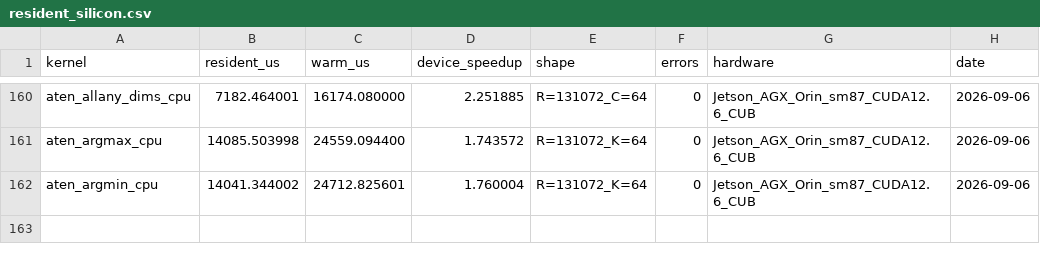
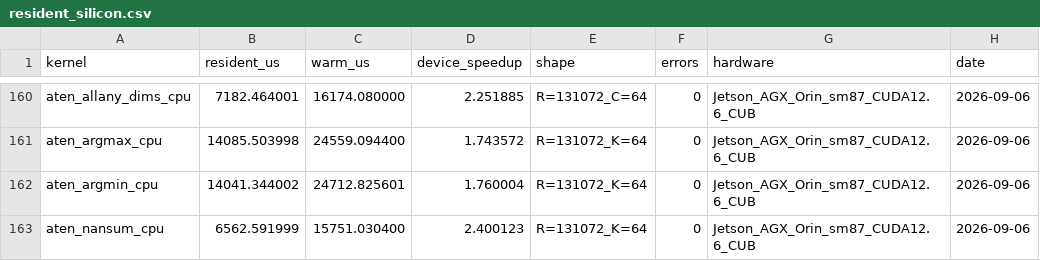
Before and after one commit to arpitj1/Polygeist, a CSV file: issues/aten_c_kernels/native_cuda_results/resident_silicon.csv, drawn as a sheet; only a part is shown, gaps mark what is left out.

```diff
--- a/issues/aten_c_kernels/native_cuda_results/resident_silicon.csv
+++ b/issues/aten_c_kernels/native_cuda_results/resident_silicon.csv
@@ -162 +162,2 @@ aten_argmax_cpu,14085.503998,24559.094400,1.743572,R=131072_K=64,0,Jetson_AGX_Or
 aten_argmin_cpu,14041.344002,24712.825601,1.760004,R=131072_K=64,0,Jetson_AGX_Orin_sm87_CUDA12.6_CUB,2026-09-06
+aten_nansum_cpu,6562.591999,15751.030400,2.400123,R=131072_K=64,0,Jetson_AGX_Orin_sm87_CUDA12.6_CUB,2026-09-06
```
Also changed, not shown: issues/aten_c_kernels/cuda_library_audit.csv, issues/aten_c_kernels/results/summary.tsv, 13 other files.
